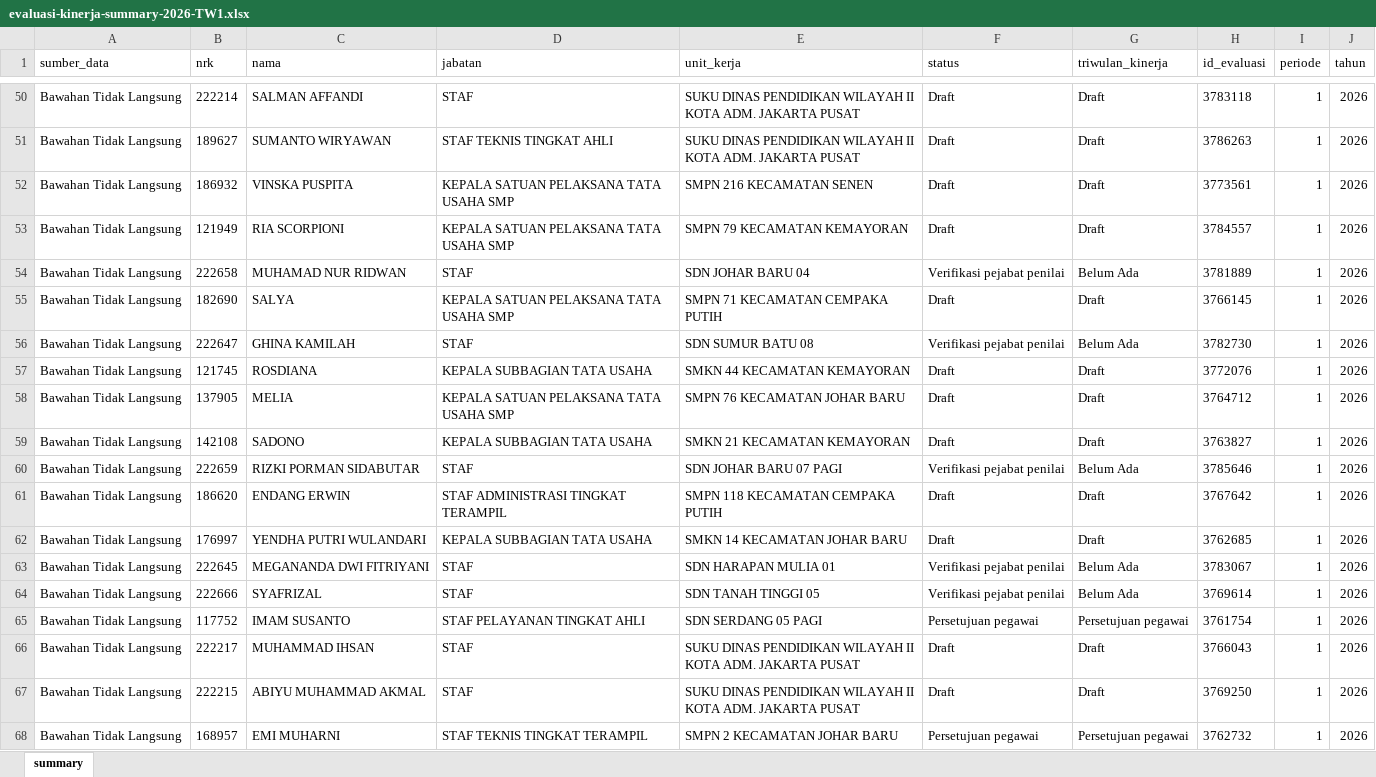
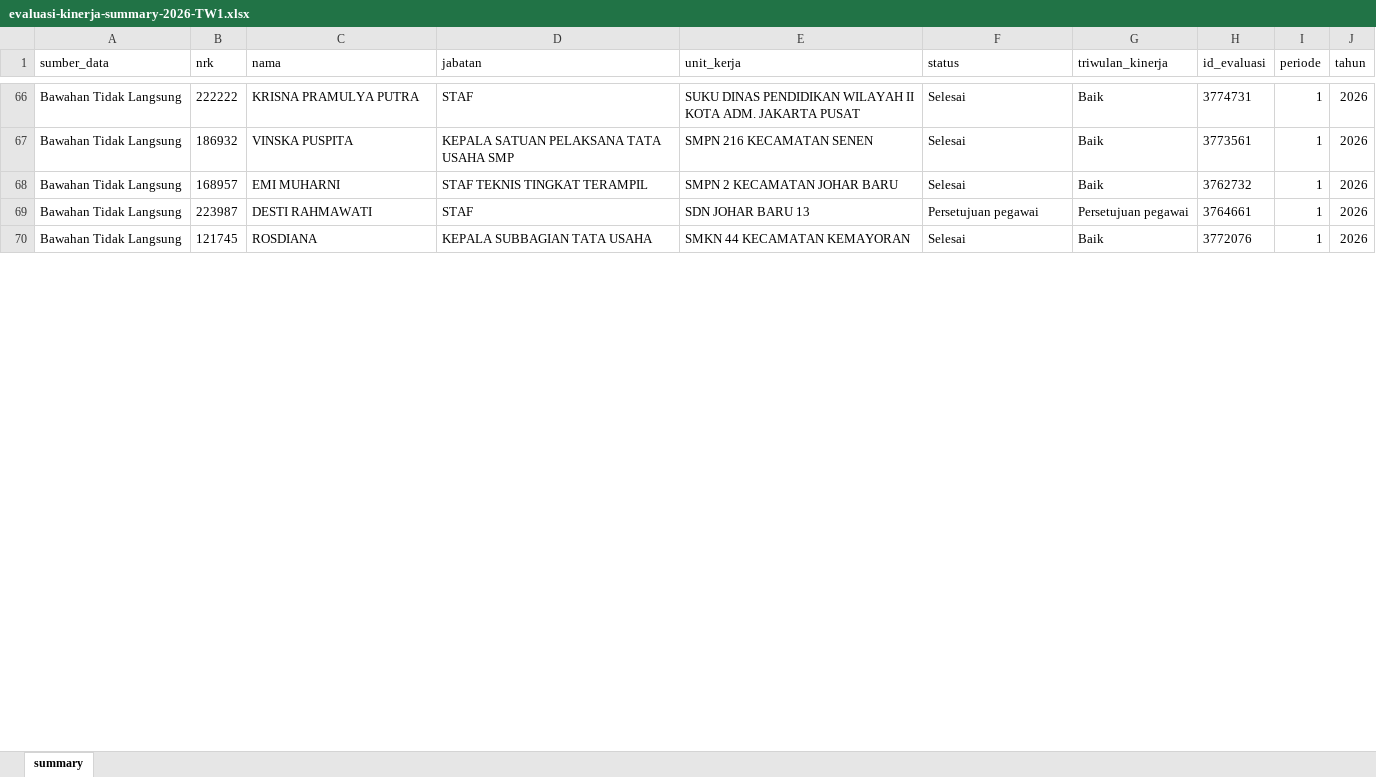
Before and after one commit to mistersupri/renaksi-automation, an Excel workbook: evaluasi-kinerja-summary-2026-TW1.xlsx, sheet summary, drawn as a sheet; only a part is shown, gaps mark what is left out; values as stored, in another font and other column widths than the file's, no borders; removed rows and columns are numbered as before the commit, all else as after; the diff covers the shown part only; the diff names each change by its address in the sheet, - before the commit and + after, or states it on an @@ line.

```diff
--- a/evaluasi-kinerja-summary-2026-TW1.xlsx (sheet summary)
+++ b/evaluasi-kinerja-summary-2026-TW1.xlsx (sheet summary)
-B66 (nrk): 222214
+B66 (nrk): 222222
-C66 (nama): SALMAN AFFANDI
+C66 (nama): KRISNA PRAMULYA PUTRA
-F66 (status): Draft
+F66 (status): Selesai
-G66 (triwulan_kinerja): Draft
+G66 (triwulan_kinerja): Baik
-H66 (id_evaluasi): 3783118
+H66 (id_evaluasi): 3774731
-row 51: Bawahan Tidak Langsung | 189627 | SUMANTO WIRYAWAN | STAF TEKNIS TINGKAT AHLI | SUKU DINAS PENDIDIKAN WILAYAH II KOTA ADM. JAKARTA PUSAT | Draft | Draft | 3786263 | 1 | 2026
-F67 (status): Draft
+F67 (status): Selesai
-G67 (triwulan_kinerja): Draft
+G67 (triwulan_kinerja): Baik
-row 53: Bawahan Tidak Langsung | 121949 | RIA SCORPIONI | KEPALA SATUAN PELAKSANA TATA USAHA SMP | SMPN 79 KECAMATAN KEMAYORAN | Draft | Draft | 3784557 | 1 | 2026
+row 68: Bawahan Tidak Langsung | 168957 | EMI MUHARNI | STAF TEKNIS TINGKAT TERAMPIL | SMPN 2 KECAMATAN JOHAR BARU | Selesai | Baik | 3762732 | 1 | 2026
-B69 (nrk): 222658
+B69 (nrk): 223987
-C69 (nama): MUHAMAD NUR RIDWAN
+C69 (nama): DESTI RAHMAWATI
-E69 (unit_kerja): SDN JOHAR BARU 04
+E69 (unit_kerja): SDN JOHAR BARU 13
-F69 (status): Verifikasi pejabat penilai
+F69 (status): Persetujuan pegawai
-G69 (triwulan_kinerja): Belum Ada
+G69 (triwulan_kinerja): Persetujuan pegawai
-H69 (id_evaluasi): 3781889
+H69 (id_evaluasi): 3764661
-row 55: Bawahan Tidak Langsung | 182690 | SALYA | KEPALA SATUAN PELAKSANA TATA USAHA SMP | SMPN 71 KECAMATAN CEMPAKA PUTIH | Draft | Draft | 3766145 | 1 | 2026
-row 56: Bawahan Tidak Langsung | 222647 | GHINA KAMILAH | STAF | SDN SUMUR BATU 08 | Verifikasi pejabat penilai | Belum Ada | 3782730 | 1 | 2026
-F70 (status): Draft
+F70 (status): Selesai
-G70 (triwulan_kinerja): Draft
+G70 (triwulan_kinerja): Baik
-row 58: Bawahan Tidak Langsung | 137905 | MELIA | KEPALA SATUAN PELAKSANA TATA USAHA SMP | SMPN 76 KECAMATAN JOHAR BARU | Draft | Draft | 3764712 | 1 | 2026
-row 59: Bawahan Tidak Langsung | 142108 | SADONO | KEPALA SUBBAGIAN TATA USAHA | SMKN 21 KECAMATAN KEMAYORAN | Draft | Draft | 3763827 | 1 | 2026
-row 60: Bawahan Tidak Langsung | 222659 | RIZKI PORMAN SIDABUTAR | STAF | SDN JOHAR BARU 07 PAGI | Verifikasi pejabat penilai | Belum Ada | 3785646 | 1 | 2026
-row 61: Bawahan Tidak Langsung | 186620 | ENDANG ERWIN | STAF ADMINISTRASI TINGKAT TERAMPIL | SMPN 118 KECAMATAN CEMPAKA PUTIH | Draft | Draft | 3767642 | 1 | 2026
-row 62: Bawahan Tidak Langsung | 176997 | YENDHA PUTRI WULANDARI | KEPALA SUBBAGIAN TATA USAHA | SMKN 14 KECAMATAN JOHAR BARU | Draft | Draft | 3762685 | 1 | 2026
-row 63: Bawahan Tidak Langsung | 222645 | MEGANANDA DWI FITRIYANI | STAF | SDN HARAPAN MULIA 01 | Verifikasi pejabat penilai | Belum Ada | 3783067 | 1 | 2026
-row 64: Bawahan Tidak Langsung | 222666 | SYAFRIZAL | STAF | SDN TANAH TINGGI 05 | Verifikasi pejabat penilai | Belum Ada | 3769614 | 1 | 2026
-row 65: Bawahan Tidak Langsung | 117752 | IMAM SUSANTO | STAF PELAYANAN TINGKAT AHLI | SDN SERDANG 05 PAGI | Persetujuan pegawai | Persetujuan pegawai | 3761754 | 1 | 2026
-row 66: Bawahan Tidak Langsung | 222217 | MUHAMMAD IHSAN | STAF | SUKU DINAS PENDIDIKAN WILAYAH II KOTA ADM. JAKARTA PUSAT | Draft | Draft | 3766043 | 1 | 2026
-row 67: Bawahan Tidak Langsung | 222215 | ABIYU MUHAMMAD AKMAL | STAF | SUKU DINAS PENDIDIKAN WILAYAH II KOTA ADM. JAKARTA PUSAT | Draft | Draft | 3769250 | 1 | 2026
-row 68: Bawahan Tidak Langsung | 168957 | EMI MUHARNI | STAF TEKNIS TINGKAT TERAMPIL | SMPN 2 KECAMATAN JOHAR BARU | Persetujuan pegawai | Persetujuan pegawai | 3762732 | 1 | 2026
```
Also changed, not shown: 48 added rows, 34 removed rows and 57 edited cells elsewhere in this sheet, 9 other files.
